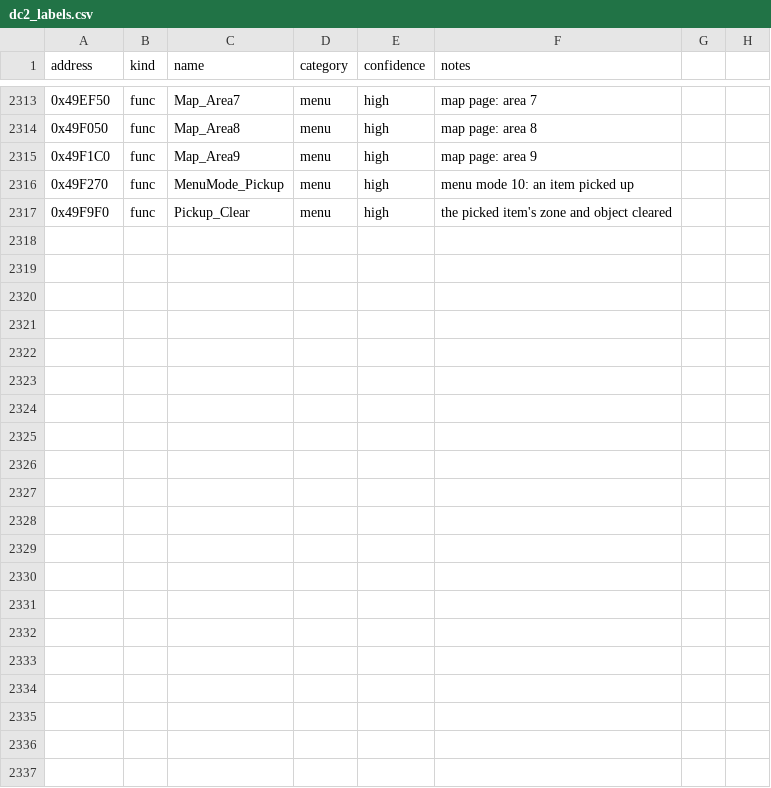
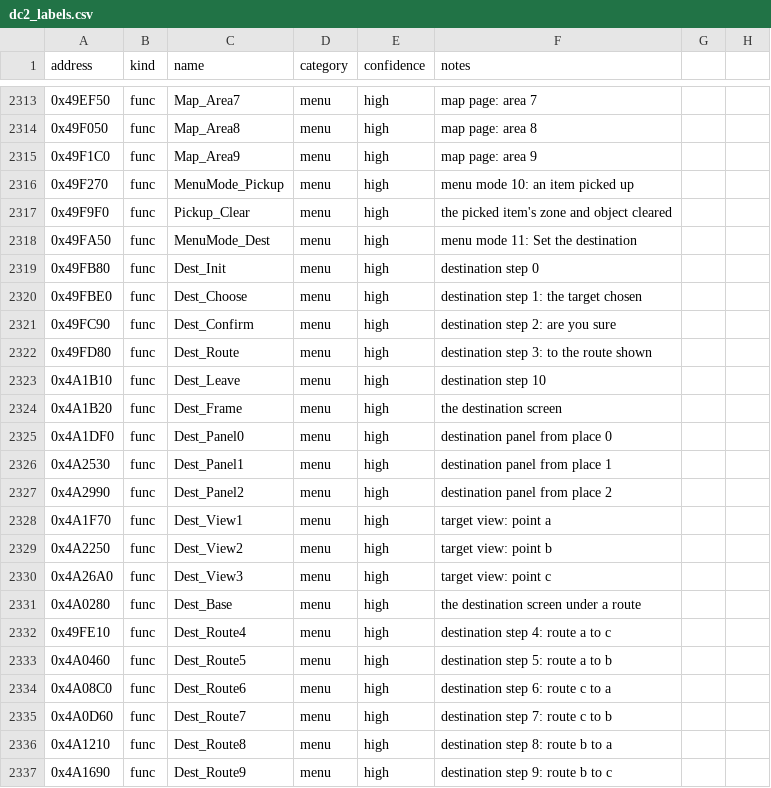
Before and after one commit to andruxaster/dino-crisis2-pc-recomp, a CSV file: tools/dc2_labels.csv, drawn as a sheet; only a part is shown, gaps mark what is left out.

```diff
--- a/tools/dc2_labels.csv
+++ b/tools/dc2_labels.csv
@@ -2317 +2317,21 @@ address,kind,name,category,confidence,notes
 0x49F9F0,func,Pickup_Clear,menu,high,"the picked item's zone and object cleared"
+0x49FA50,func,MenuMode_Dest,menu,high,"menu mode 11: Set the destination"
+0x49FB80,func,Dest_Init,menu,high,"destination step 0"
+0x49FBE0,func,Dest_Choose,menu,high,"destination step 1: the target chosen"
+0x49FC90,func,Dest_Confirm,menu,high,"destination step 2: are you sure"
+0x49FD80,func,Dest_Route,menu,high,"destination step 3: to the route shown"
+0x4A1B10,func,Dest_Leave,menu,high,"destination step 10"
+0x4A1B20,func,Dest_Frame,menu,high,"the destination screen"
+0x4A1DF0,func,Dest_Panel0,menu,high,"destination panel from place 0"
+0x4A2530,func,Dest_Panel1,menu,high,"destination panel from place 1"
+0x4A2990,func,Dest_Panel2,menu,high,"destination panel from place 2"
+0x4A1F70,func,Dest_View1,menu,high,"target view: point a"
+0x4A2250,func,Dest_View2,menu,high,"target view: point b"
+0x4A26A0,func,Dest_View3,menu,high,"target view: point c"
+0x4A0280,func,Dest_Base,menu,high,"the destination screen under a route"
+0x49FE10,func,Dest_Route4,menu,high,"destination step 4: route a to c"
+0x4A0460,func,Dest_Route5,menu,high,"destination step 5: route a to b"
+0x4A08C0,func,Dest_Route6,menu,high,"destination step 6: route c to a"
+0x4A0D60,func,Dest_Route7,menu,high,"destination step 7: route c to b"
+0x4A1210,func,Dest_Route8,menu,high,"destination step 8: route b to a"
+0x4A1690,func,Dest_Route9,menu,high,"destination step 9: route b to c"
```
Also changed, not shown: 6 other files.
